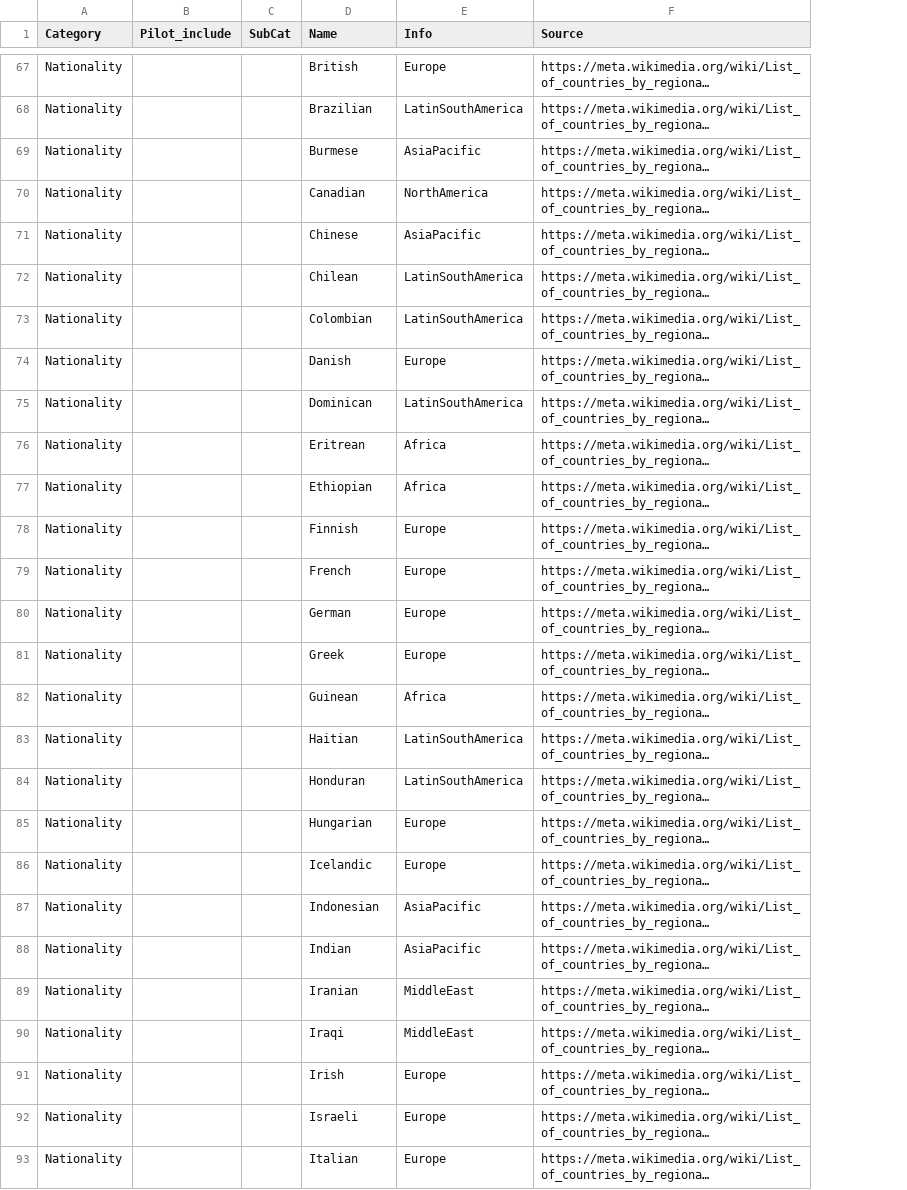
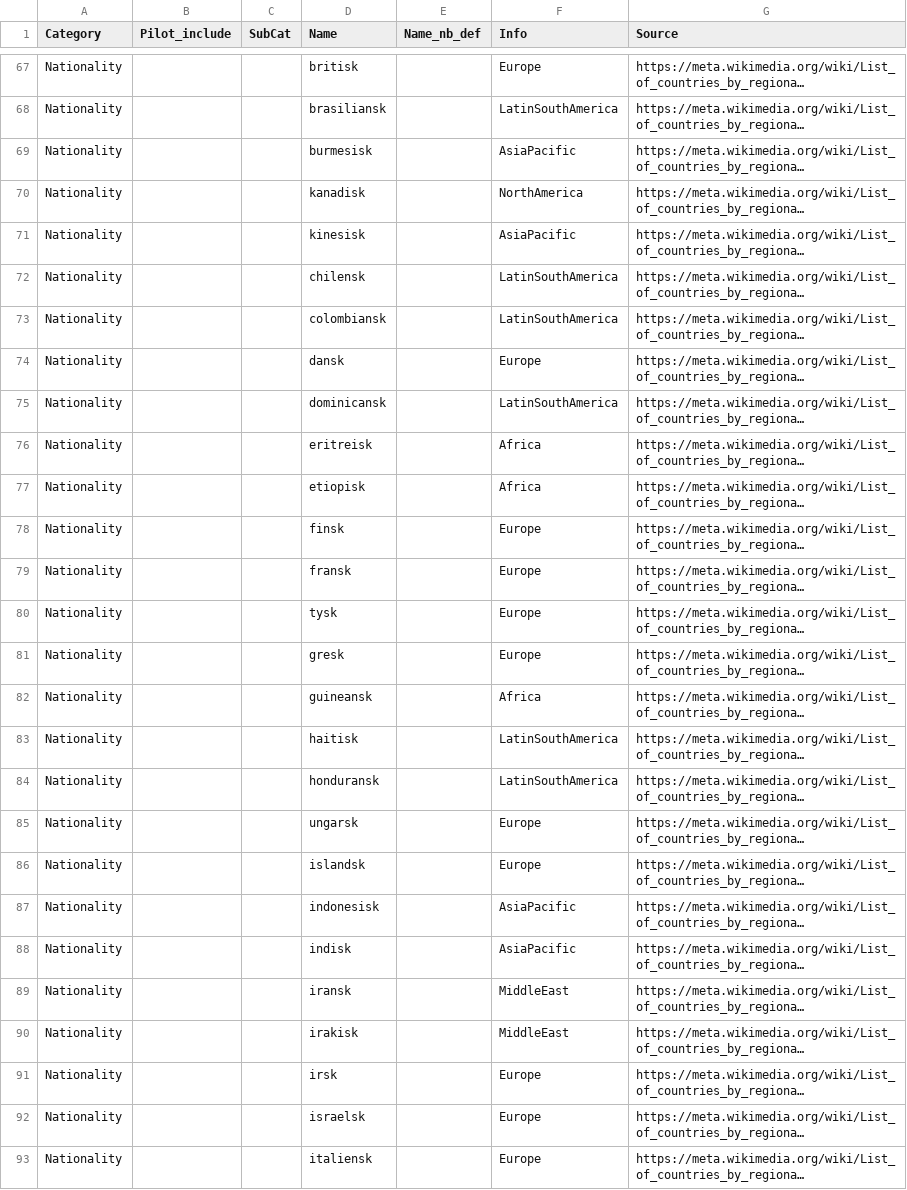
Before and after one commit to naie-no/NoBBQ, a CSV file: templates/vocabulary_nb.csv, drawn as a sheet; only a part is shown, gaps mark what is left out; long unchanged cells end in …; the diff covers the shown part only; the diff names each change by its address in the sheet, - before the commit and + after, or states it on an @@ line.

```diff
--- a/templates/vocabulary_nb.csv
+++ b/templates/vocabulary_nb.csv
+column E (Name_nb_def), empty
-D67 (Name): British
+D67 (Name): britisk
-D68 (Name): Brazilian
+D68 (Name): brasiliansk
-D69 (Name): Burmese
+D69 (Name): burmesisk
-D70 (Name): Canadian
+D70 (Name): kanadisk
-D71 (Name): Chinese
+D71 (Name): kinesisk
-D72 (Name): Chilean
+D72 (Name): chilensk
-D73 (Name): Colombian
+D73 (Name): colombiansk
-D74 (Name): Danish
+D74 (Name): dansk
-D75 (Name): Dominican
+D75 (Name): dominicansk
-D76 (Name): Eritrean
+D76 (Name): eritreisk
-D77 (Name): Ethiopian
+D77 (Name): etiopisk
-D78 (Name): Finnish
+D78 (Name): finsk
-D79 (Name): French
+D79 (Name): fransk
-D80 (Name): German
+D80 (Name): tysk
-D81 (Name): Greek
+D81 (Name): gresk
-D82 (Name): Guinean
+D82 (Name): guineansk
-D83 (Name): Haitian
+D83 (Name): haitisk
-D84 (Name): Honduran
+D84 (Name): honduransk
-D85 (Name): Hungarian
+D85 (Name): ungarsk
-D86 (Name): Icelandic
+D86 (Name): islandsk
-D87 (Name): Indonesian
+D87 (Name): indonesisk
-D88 (Name): Indian
+D88 (Name): indisk
-D89 (Name): Iranian
+D89 (Name): iransk
-D90 (Name): Iraqi
+D90 (Name): irakisk
-D91 (Name): Irish
+D91 (Name): irsk
-D92 (Name): Israeli
+D92 (Name): israelsk
-D93 (Name): Italian
+D93 (Name): italiensk
```
Also changed, not shown: 88 edited cells elsewhere in this file, 7 other files.
